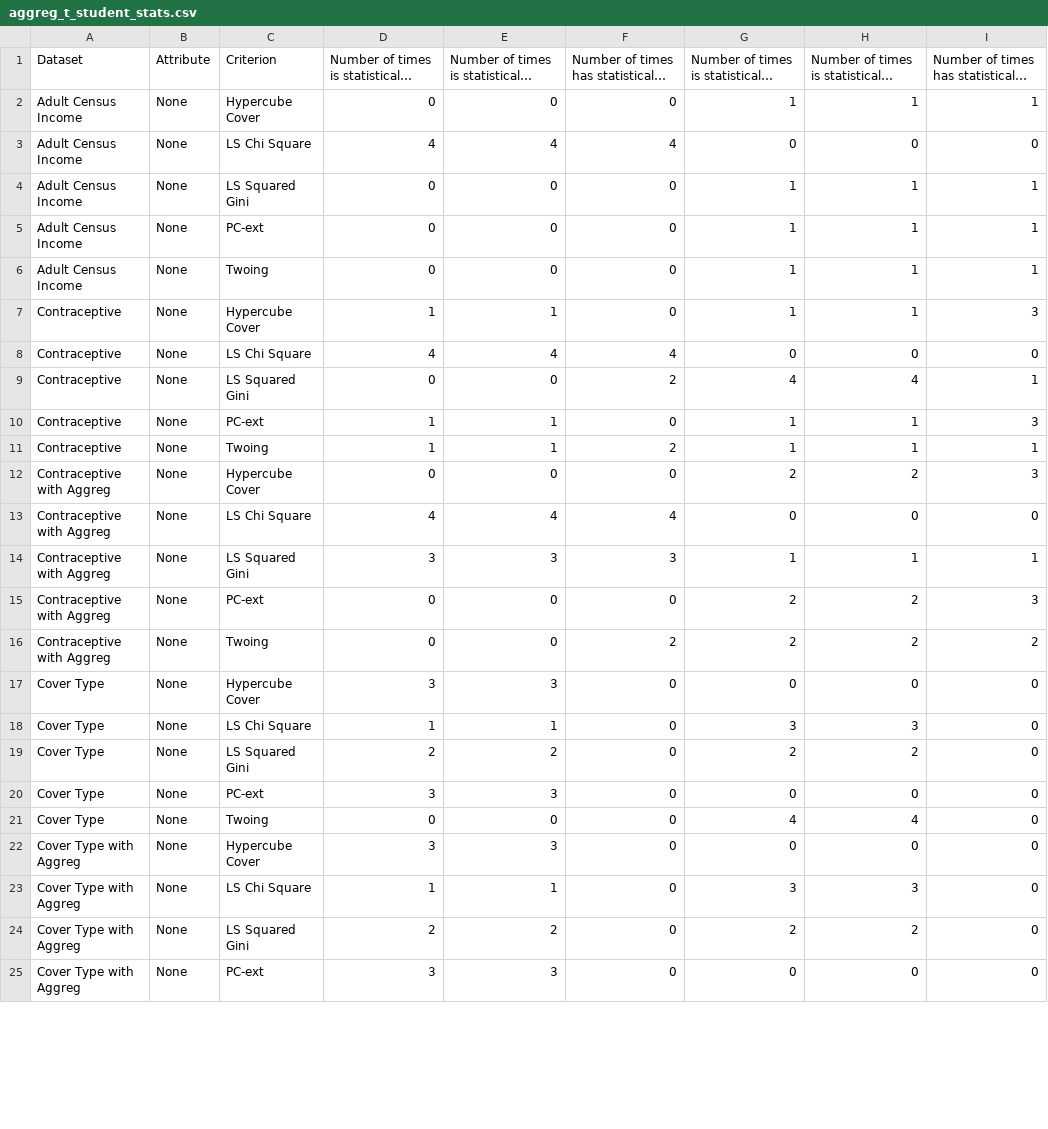
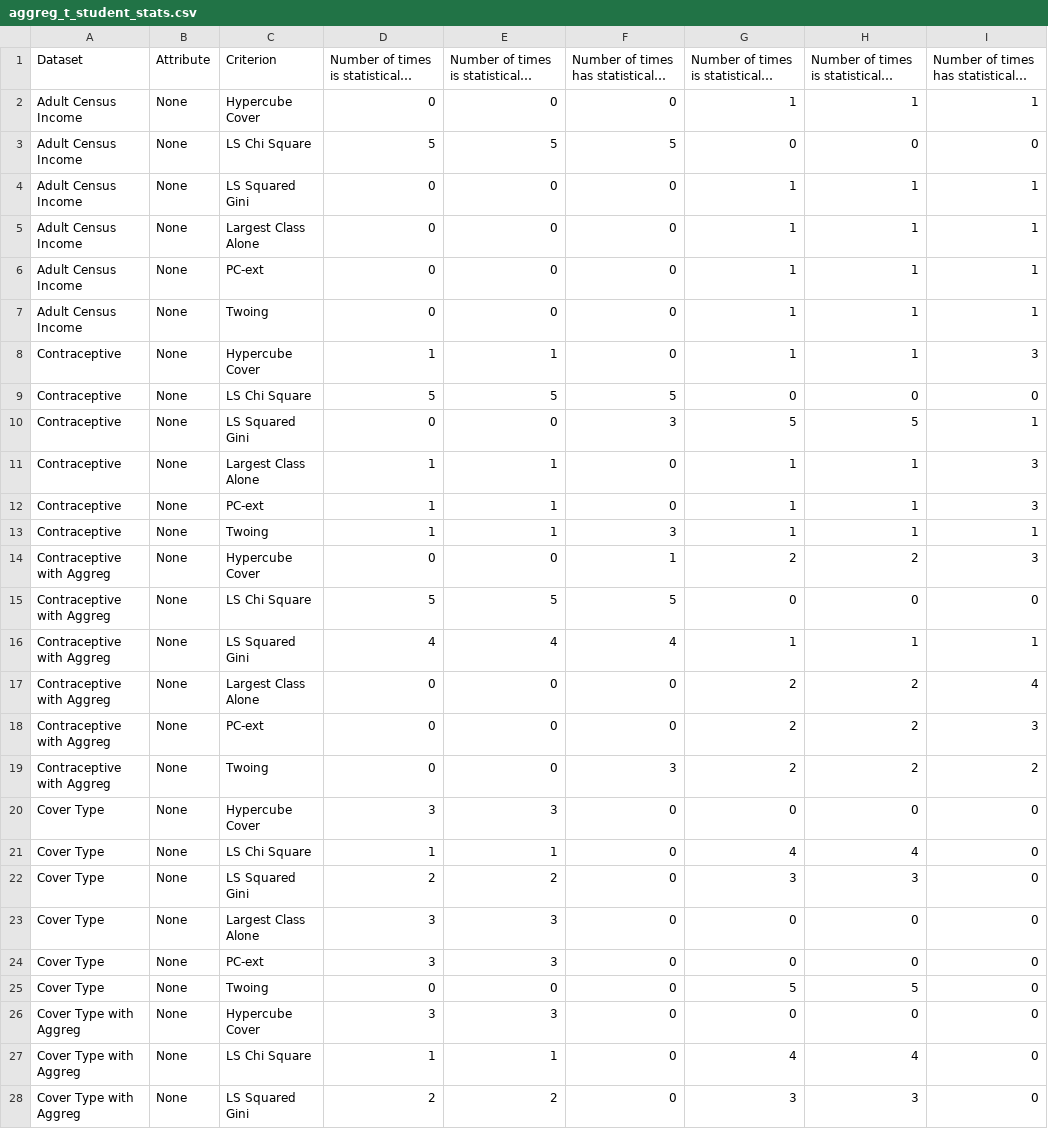
Before and after one commit to felipeamp/dissertation-code, a CSV file: outputs/d1/final/w_num/aggreg_t_student_stats.csv, drawn as a sheet; only a part is shown; the shorter side is filled out with more unchanged rows; long unchanged cells end in …; addresses are those after the commit; the diff covers the shown part only; the diff names each change by its address in the sheet, - before the commit and + after, or states it on an @@ line.

```diff
--- a/outputs/d1/final/w_num/aggreg_t_student_stats.csv
+++ b/outputs/d1/final/w_num/aggreg_t_student_stats.csv
-D3: 4
+D3: 5
-E3: 4
+E3: 5
-F3: 4
+F3: 5
+row 5: Adult Census Income | None | Largest Class Alone | 0 | 0 | 0 | 1 | 1 | 1
-D9: 4
+D9: 5
-E9: 4
+E9: 5
-F9: 4
+F9: 5
-F10: 2
+F10: 3
-G10: 4
+G10: 5
-H10: 4
+H10: 5
+row 11: Contraceptive | None | Largest Class Alone | 1 | 1 | 0 | 1 | 1 | 3
-F13: 2
+F13: 3
-F14: 0
+F14: 1
-D15: 4
+D15: 5
-E15: 4
+E15: 5
-F15: 4
+F15: 5
-D16: 3
+D16: 4
-E16: 3
+E16: 4
-F16: 3
+F16: 4
+row 17: Contraceptive with Aggreg | None | Largest Class Alone | 0 | 0 | 0 | 2 | 2 | 4
-F19: 2
+F19: 3
-G21: 3
+G21: 4
-H21: 3
+H21: 4
-G22: 2
+G22: 3
-H22: 2
+H22: 3
+row 23: Cover Type | None | Largest Class Alone | 3 | 3 | 0 | 0 | 0 | 0
-G25: 4
+G25: 5
-H25: 4
+H25: 5
-G27: 3
+G27: 4
-H27: 3
+H27: 4
-G28: 2
+G28: 3
-H28: 2
+H28: 3
```
Also changed, not shown: 5 added rows and 16 edited cells elsewhere in this file, outputs/d1/final/w_num/raw_t_student_stats.csv, outputs/d1/final/wo_num/aggreg_t_student_stats.csv, 11 other files.
